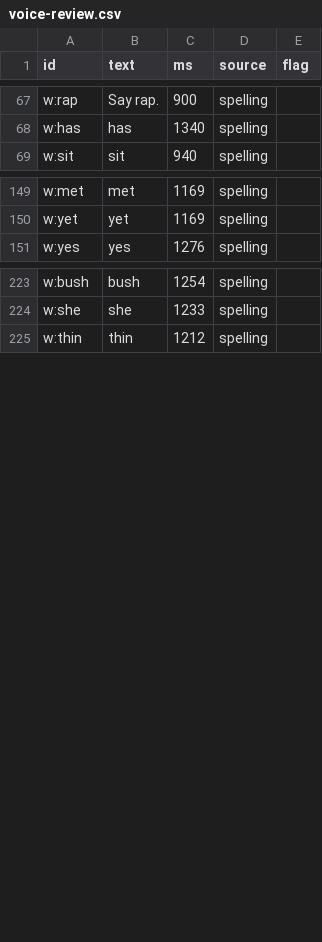
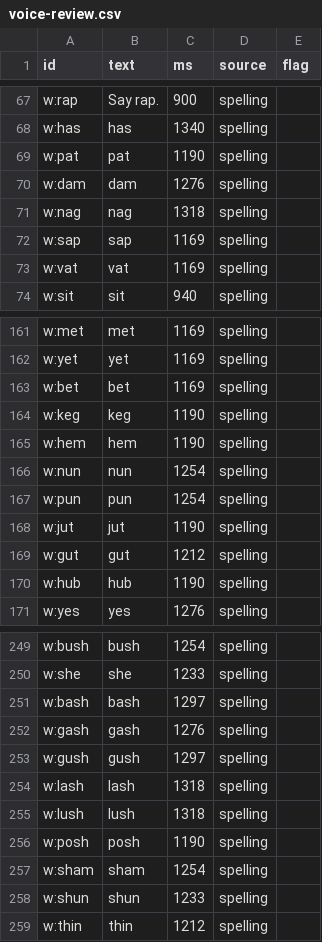
Before and after one commit to BillNDD/CVCGame, a CSV file: app/public/voice-review.csv, drawn as a sheet; only a part is shown, gaps mark what is left out; the diff covers the shown part only; the diff names each change by its address in the sheet, - before the commit and + after, or states it on an @@ line.

```diff
--- a/app/public/voice-review.csv
+++ b/app/public/voice-review.csv
+row 69: w:pat | pat | 1190 | spelling
+row 70: w:dam | dam | 1276 | spelling
+row 71: w:nag | nag | 1318 | spelling
+row 72: w:sap | sap | 1169 | spelling
+row 73: w:vat | vat | 1169 | spelling
+row 163: w:bet | bet | 1169 | spelling
+row 164: w:keg | keg | 1190 | spelling
+row 165: w:hem | hem | 1190 | spelling
+row 166: w:nun | nun | 1254 | spelling
+row 167: w:pun | pun | 1254 | spelling
+row 168: w:jut | jut | 1190 | spelling
+row 169: w:gut | gut | 1212 | spelling
+row 170: w:hub | hub | 1190 | spelling
+row 251: w:bash | bash | 1297 | spelling
+row 252: w:gash | gash | 1276 | spelling
+row 253: w:gush | gush | 1297 | spelling
+row 254: w:lash | lash | 1318 | spelling
+row 255: w:lush | lush | 1318 | spelling
+row 256: w:posh | posh | 1190 | spelling
+row 257: w:sham | sham | 1254 | spelling
+row 258: w:shun | shun | 1233 | spelling
```
Also changed, not shown: 19 added rows elsewhere in this file, tools/voice-words.csv, 55 other files.
